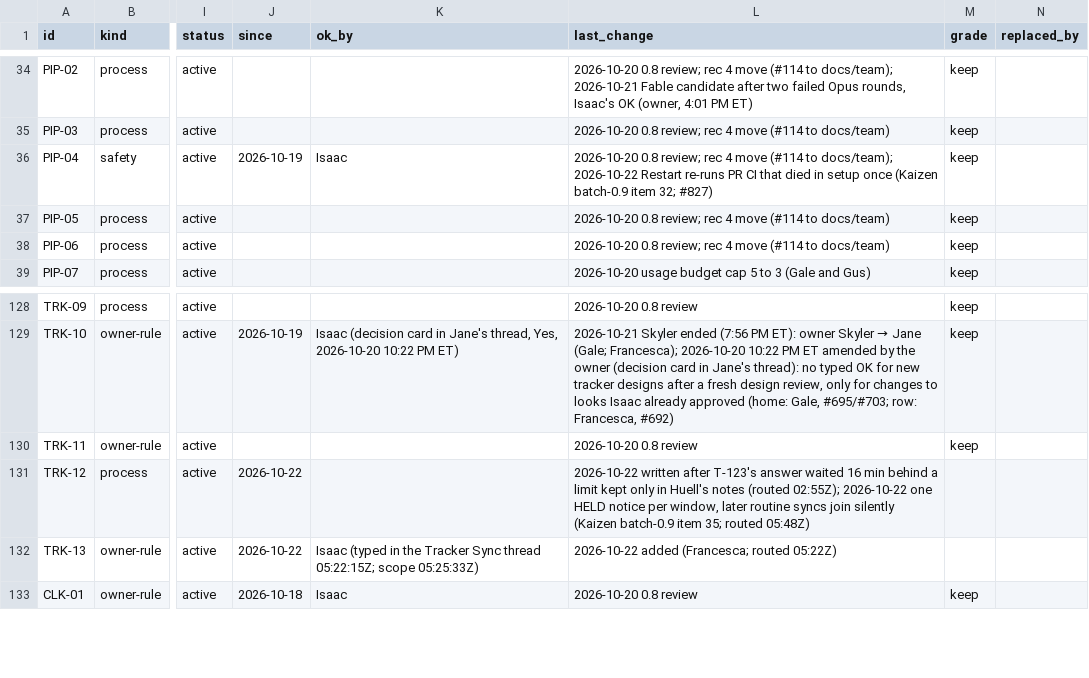
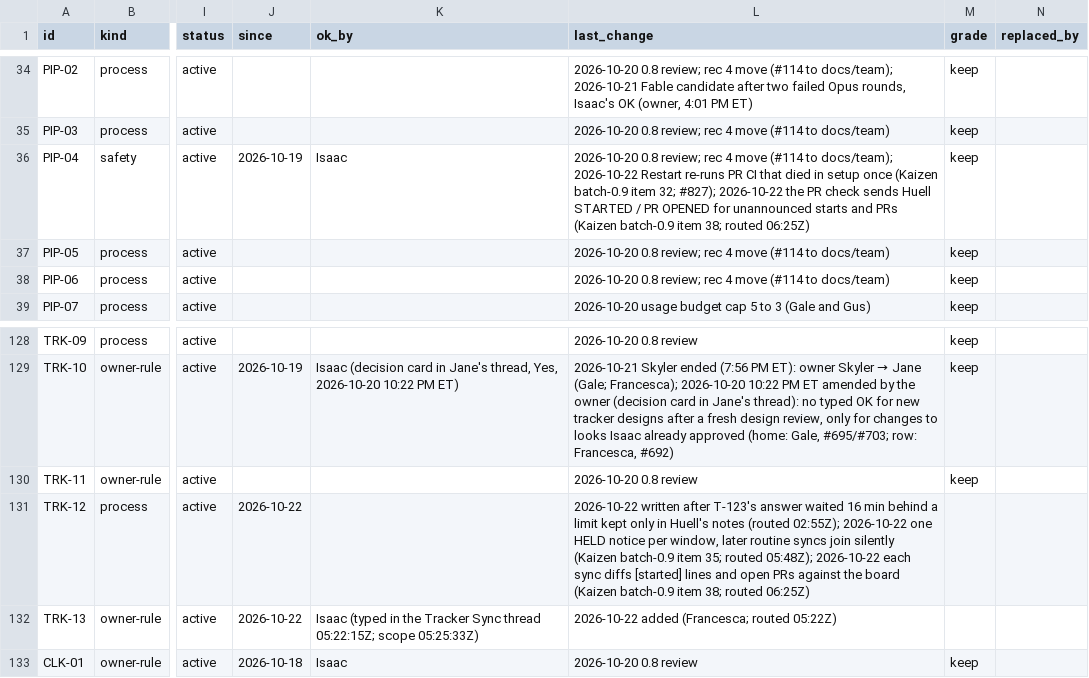
Before and after one commit to HackTheMeatball/daeva-companion, a CSV file: docs/kaizen/ledger.csv, drawn as a sheet; only a part is shown, gaps mark what is left out; the diff names each change by its address in the sheet, - before the commit and + after, or states it on an @@ line.

```diff
--- a/docs/kaizen/ledger.csv
+++ b/docs/kaizen/ledger.csv
-L36 (last_change): …item 32; #827)
+L36 (last_change): …item 32; #827); 2026-10-22 the PR check sends Huell STARTED / PR OPENED for unannounced starts and PRs (Kaizen batch-0.9 item 38; routed 06:25Z)
-L131 (last_change): …35; routed 05:48Z)
+L131 (last_change): …35; routed 05:48Z); 2026-10-22 each sync diffs [started] lines and open PRs against the board (Kaizen batch-0.9 item 38; routed 06:25Z)
```
Also changed, not shown: 2 other files.
